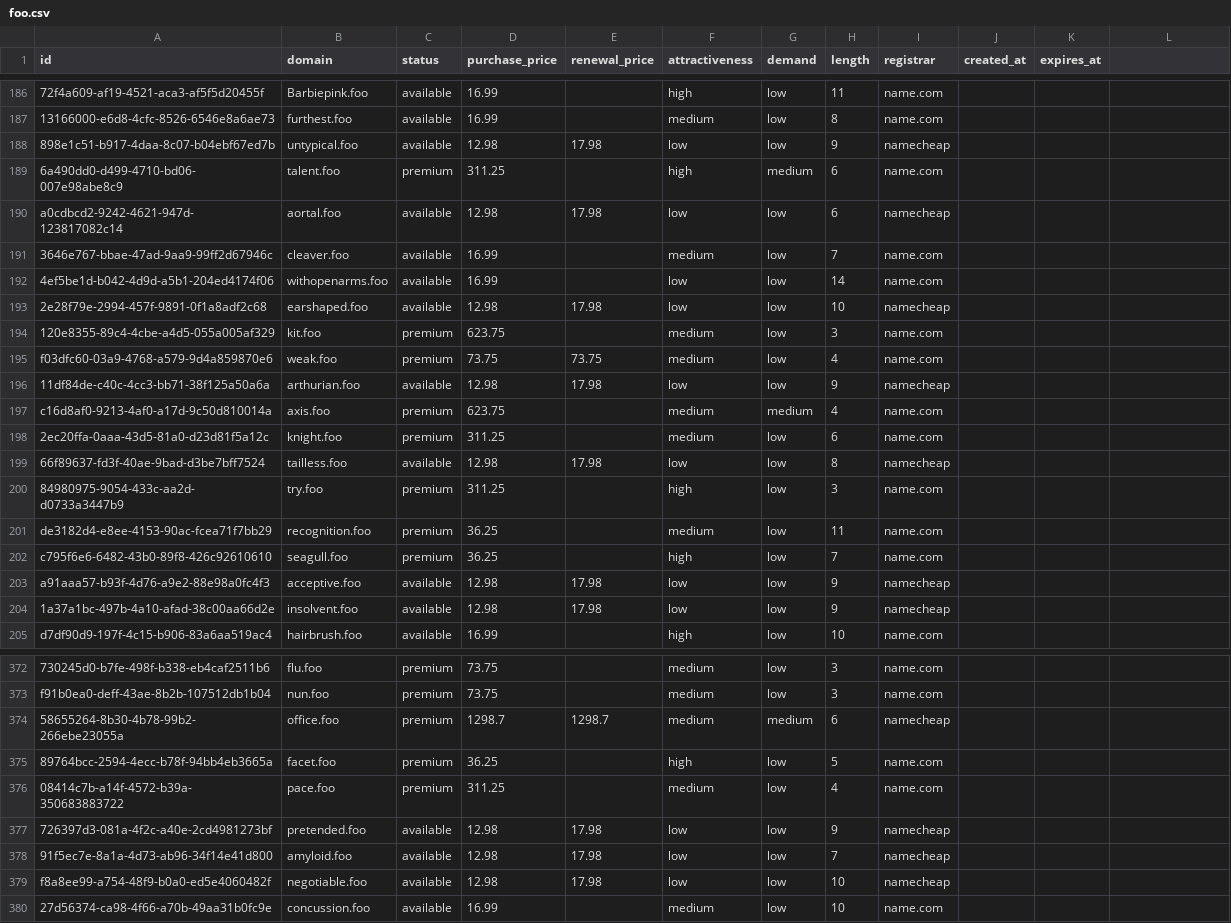
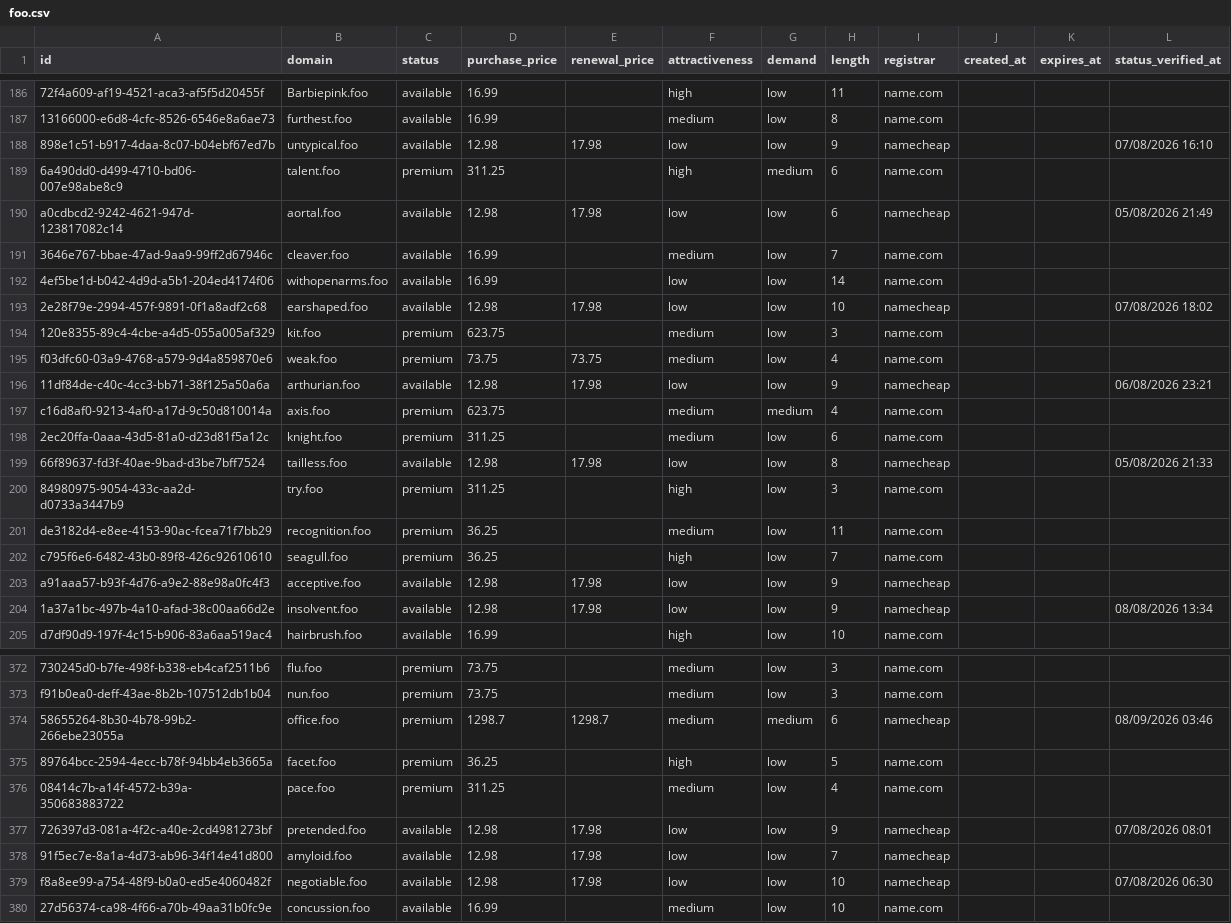
Before and after one commit to UniqueDomains/foo-oneword-domains, a CSV file: foo.csv, drawn as a sheet; only a part is shown, gaps mark what is left out; the diff covers the shown part only; the diff names each change by its address in the sheet, - before the commit and + after, or states it on an @@ line.

```diff
--- a/foo.csv
+++ b/foo.csv
-L1: (empty)
+L1: status_verified_at
-L188 (status_verified_at): (empty)
+L188 (status_verified_at): 07/08/2026 16:10
-L190 (status_verified_at): (empty)
+L190 (status_verified_at): 05/08/2026 21:49
-L193 (status_verified_at): (empty)
+L193 (status_verified_at): 07/08/2026 18:02
-L196 (status_verified_at): (empty)
+L196 (status_verified_at): 06/08/2026 23:21
-L199 (status_verified_at): (empty)
+L199 (status_verified_at): 05/08/2026 21:33
-L204 (status_verified_at): (empty)
+L204 (status_verified_at): 08/08/2026 13:34
-L374 (status_verified_at): (empty)
+L374 (status_verified_at): 08/09/2026 03:46
-L377 (status_verified_at): (empty)
+L377 (status_verified_at): 07/08/2026 08:01
-L379 (status_verified_at): (empty)
+L379 (status_verified_at): 07/08/2026 06:30
```
Also changed, not shown: 110 edited cells elsewhere in this file, 6 other files.
